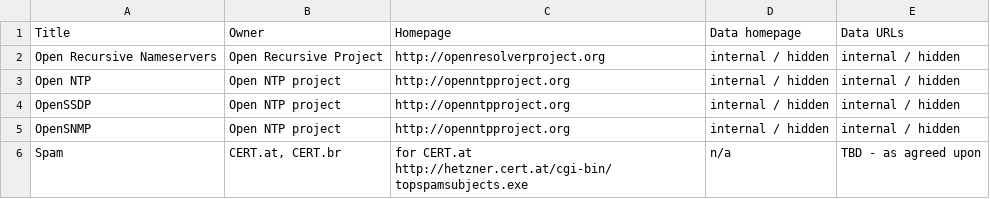
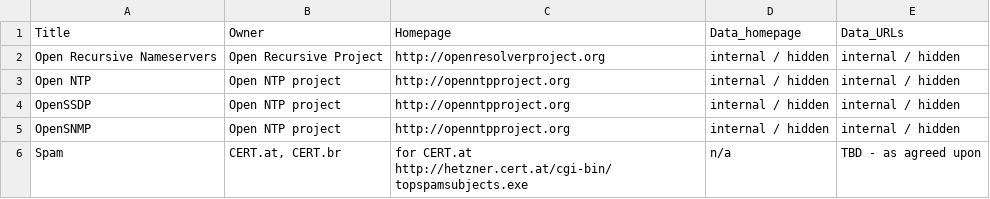
Before and after one commit to cybergreen-net/www.cybergreen.net, a CSV file: _data/sources.csv, drawn as a sheet.

Commit message:
[data][s]Spaces replaced wit underscores

```diff
--- a/_data/sources.csv
+++ b/_data/sources.csv
@@ -1,2 +1,2 @@
-Title,Owner,Homepage,Data homepage,Data URLs
+Title,Owner,Homepage,Data_homepage,Data_URLs
 Open Recursive Nameservers,Open Recursive Project,http://openresolverproject.org,internal / hidden,internal / hidden
```
